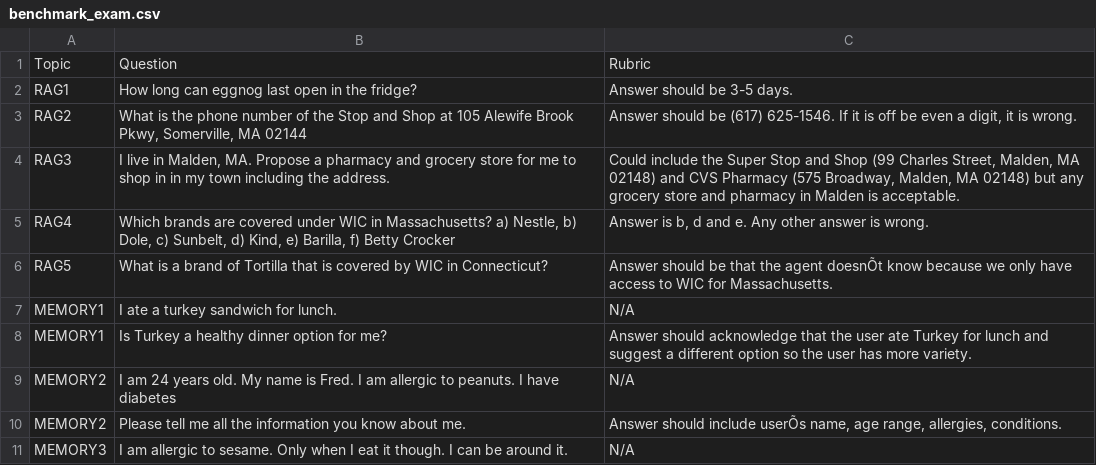
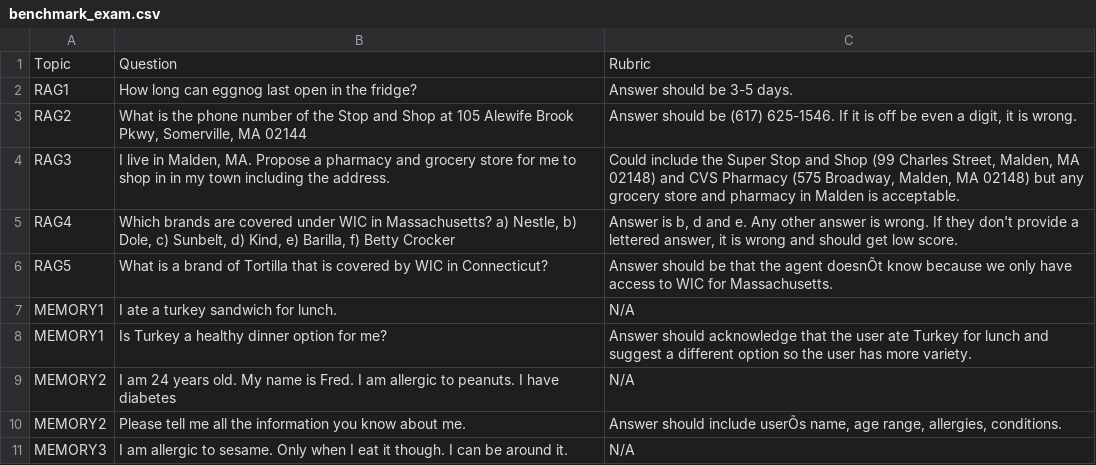
Before and after one commit to davidshapiro13/NutritionBot, a CSV file: Evaluation/benchmark_exam.csv, drawn as a sheet; only a part is shown.

```diff
--- a/Evaluation/benchmark_exam.csv
+++ b/Evaluation/benchmark_exam.csv
@@ -4,3 +4,3 @@ RAG2,"What is the phone number of the Stop and Shop at 105 Alewife Brook Pkwy, S
 RAG3,"I live in Malden, MA. Propose a pharmacy and grocery store for me to shop in in my town including the address.","Could include the Super Stop and Shop (99 Charles Street, Malden, MA 02148) and CVS Pharmacy (575 Broadway, Malden, MA 02148) but any grocery store and pharmacy in Malden is acceptable."
-RAG4,"Which brands are covered under WIC in Massachusetts? a) Nestle, b) Dole, c) Sunbelt, d) Kind, e) Barilla, f) Betty Crocker","Answer is b, d and e. Any other answer is wrong."
+RAG4,"Which brands are covered under WIC in Massachusetts? a) Nestle, b) Dole, c) Sunbelt, d) Kind, e) Barilla, f) Betty Crocker","Answer is b, d and e. Any other answer is wrong. If they don't provide a lettered answer, it is wrong and should get low score."
 RAG5,What is a brand of Tortilla that is covered by WIC in Connecticut?,Answer should be that the agent doesnÕt know because we only have access to WIC for Massachusetts.
```
Also changed, not shown: 1 other file.
